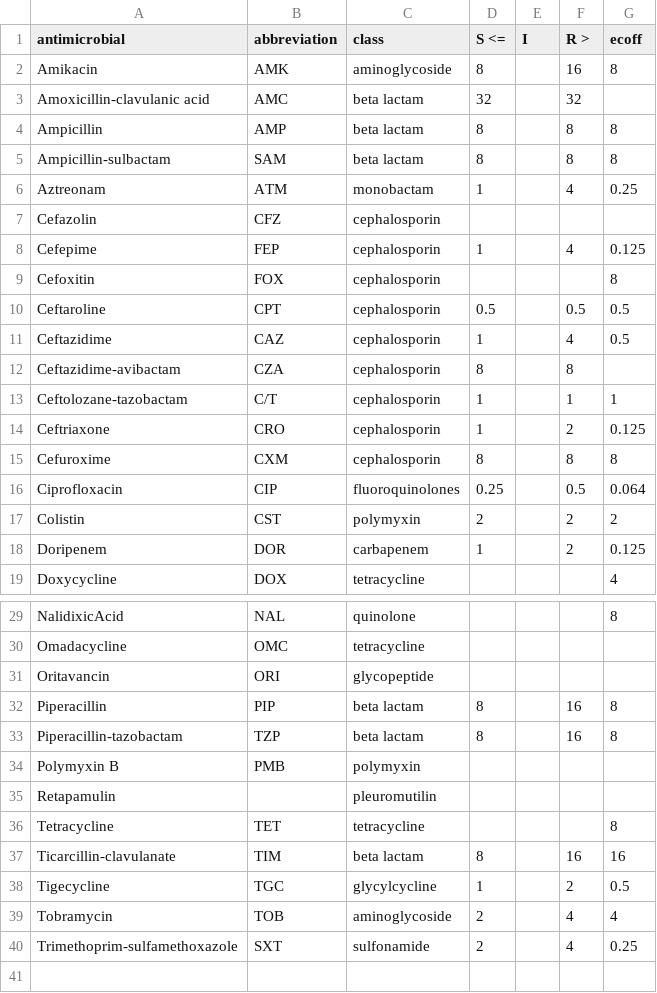
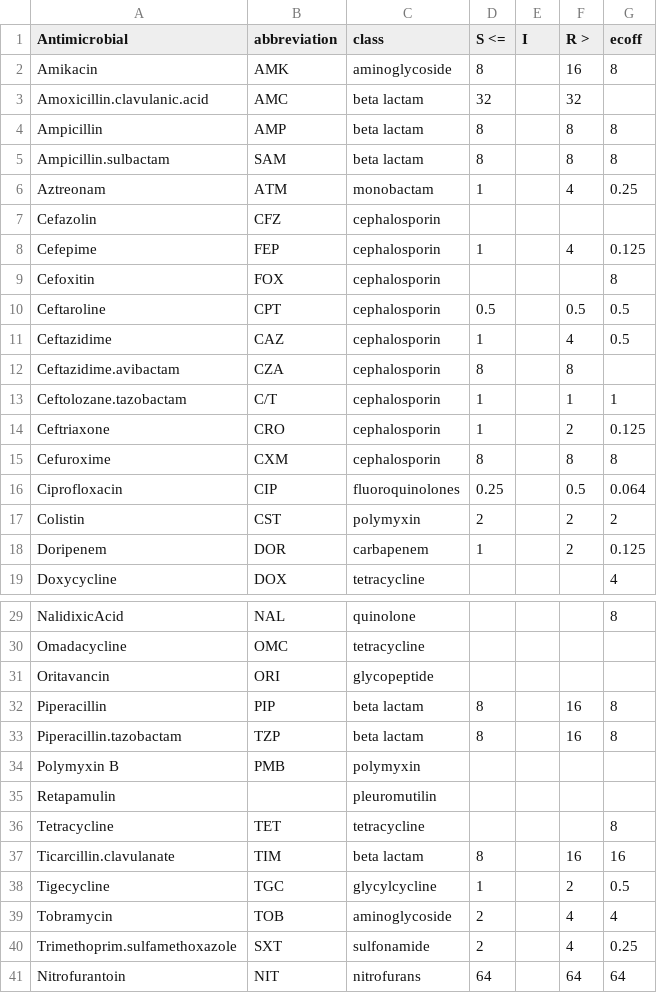
Before and after one commit to AlChow514/Capstone, a CSV file: Data/ec_bp_eucast.csv, drawn as a sheet; only a part is shown, gaps mark what is left out; the diff names each change by its address in the sheet, - before the commit and + after, or states it on an @@ line.

```diff
--- a/Data/ec_bp_eucast.csv
+++ b/Data/ec_bp_eucast.csv
-A1: antimicrobial
+A1: Antimicrobial
-A3 (Antimicrobial): Amoxicillin-clavulanic acid
+A3 (Antimicrobial): Amoxicillin.clavulanic.acid
-A5 (Antimicrobial): Ampicillin-sulbactam
+A5 (Antimicrobial): Ampicillin.sulbactam
-A12 (Antimicrobial): Ceftazidime-avibactam
+A12 (Antimicrobial): Ceftazidime.avibactam
-A13 (Antimicrobial): Ceftolozane-tazobactam
+A13 (Antimicrobial): Ceftolozane.tazobactam
-A33 (Antimicrobial): Piperacillin-tazobactam
+A33 (Antimicrobial): Piperacillin.tazobactam
-A37 (Antimicrobial): Ticarcillin-clavulanate
+A37 (Antimicrobial): Ticarcillin.clavulanate
-A40 (Antimicrobial): Trimethoprim-sulfamethoxazole
+A40 (Antimicrobial): Trimethoprim.sulfamethoxazole
+row 41: Nitrofurantoin | NIT | nitrofurans | 64 |  | 64 | 64
```
Also changed, not shown: Data/ec_bp_clsi.csv, 5 other files.
